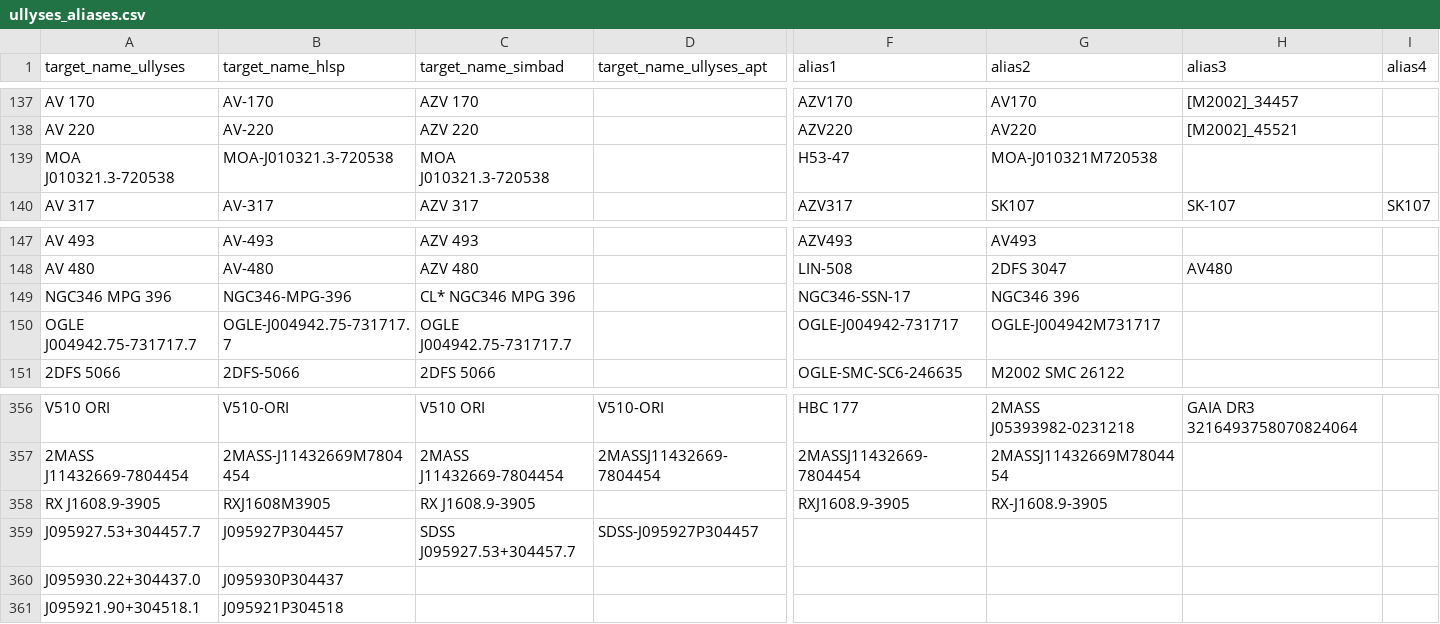
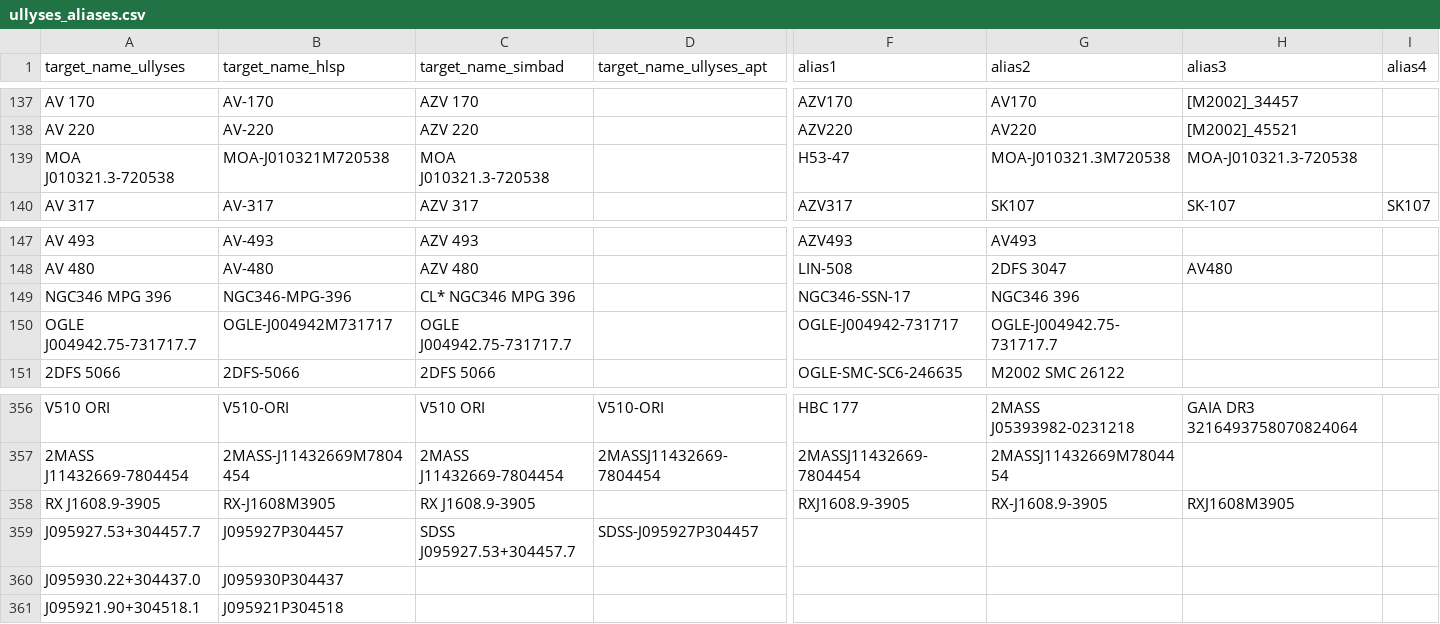
Before and after one commit to spacetelescope/ullyses-utils, a CSV file: utils/data/target_metadata/ullyses_aliases.csv, drawn as a sheet; only a part is shown, gaps mark what is left out; the diff names each change by its address in the sheet, - before the commit and + after, or states it on an @@ line.

Commit message:
Fix target_name_hlsp for 3 targets that have periods in their names

```diff
--- a/utils/data/target_metadata/ullyses_aliases.csv
+++ b/utils/data/target_metadata/ullyses_aliases.csv
-B139 (target_name_hlsp): MOA-J010321.3-720538
+B139 (target_name_hlsp): MOA-J010321M720538
-G139 (alias2): MOA-J010321M720538
+G139 (alias2): MOA-J010321.3M720538
-H139 (alias3): (empty)
+H139 (alias3): MOA-J010321.3-720538
-B150 (target_name_hlsp): OGLE-J004942.75-731717.7
+B150 (target_name_hlsp): OGLE-J004942M731717
-G150 (alias2): OGLE-J004942M731717
+G150 (alias2): OGLE-J004942.75-731717.7
-B358 (target_name_hlsp): RXJ1608M3905
+B358 (target_name_hlsp): RX-J1608M3905
-H358 (alias3): (empty)
+H358 (alias3): RXJ1608M3905
```
